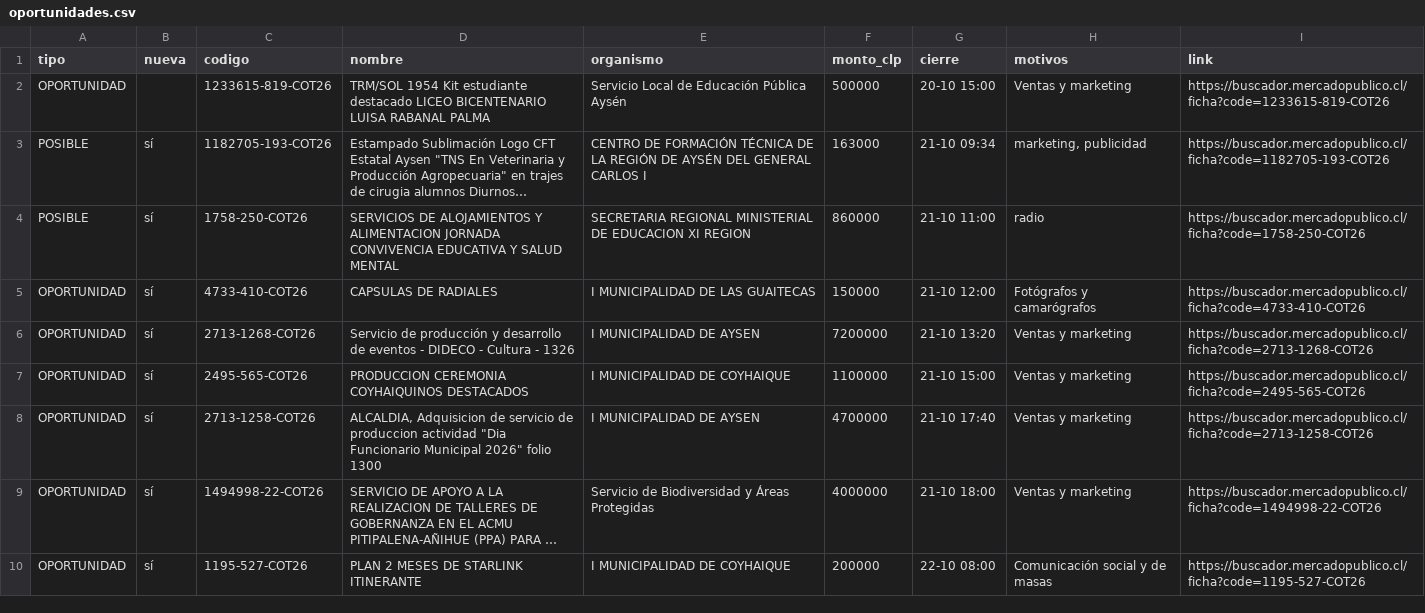
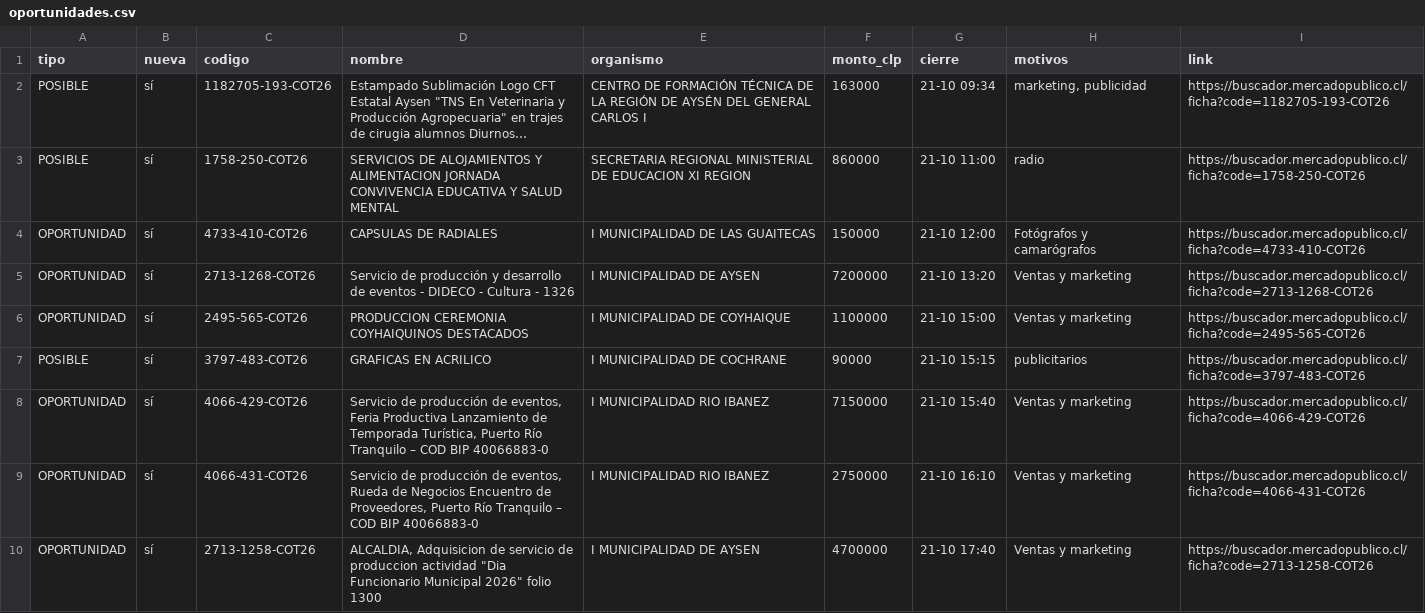
Before and after one commit to ricardoarevalo2/radar-aysen, a CSV file: docs/oportunidades.csv, drawn as a sheet; only a part is shown; the shorter side is filled out with more unchanged rows; long unchanged cells end in …; removed rows and columns are numbered as before the commit, all else as after; the diff names each change by its address in the sheet, - before the commit and + after, or states it on an @@ line.

```diff
--- a/docs/oportunidades.csv
+++ b/docs/oportunidades.csv
-row 2: OPORTUNIDAD |  | 1233615-819-COT26 | TRM/SOL 1954 Kit estudiante destacado LICEO BICENTENARIO LUISA RABANAL PALMA | Servicio Local de Educación Pública Aysén | 500000 | 20-10 15:00 | Ventas y marketing | https://buscador.mercadopublico.cl/ficha?code=1233615-819-COT26
+row 7: POSIBLE | sí | 3797-483-COT26 | GRAFICAS EN ACRILICO | I MUNICIPALIDAD DE COCHRANE | 90000 | 21-10 15:15 | publicitarios | https://buscador.mercadopublico.cl/ficha?code=3797-483-COT26
+row 8: OPORTUNIDAD | sí | 4066-429-COT26 | Servicio de producción de eventos, Feria Productiva Lanzamiento de Temporada Turística, Puerto Río Tranquilo – COD BIP 40066883-0 | I MUNICIPALIDAD RIO IBANEZ | 7150000 | 21-10 15:40 | Ventas y marketing | https://buscador.mercadopublico.cl/ficha?code=4066-429-COT26
+row 9: OPORTUNIDAD | sí | 4066-431-COT26 | Servicio de producción de eventos, Rueda de Negocios Encuentro de Proveedores, Puerto Río Tranquilo – COD BIP 40066883-0 | I MUNICIPALIDAD RIO IBANEZ | 2750000 | 21-10 16:10 | Ventas y marketing | https://buscador.mercadopublico.cl/ficha?code=4066-431-COT26
```
Also changed, not shown: docs/z-f3312e8e/oportunidades.csv, 8 other files.
